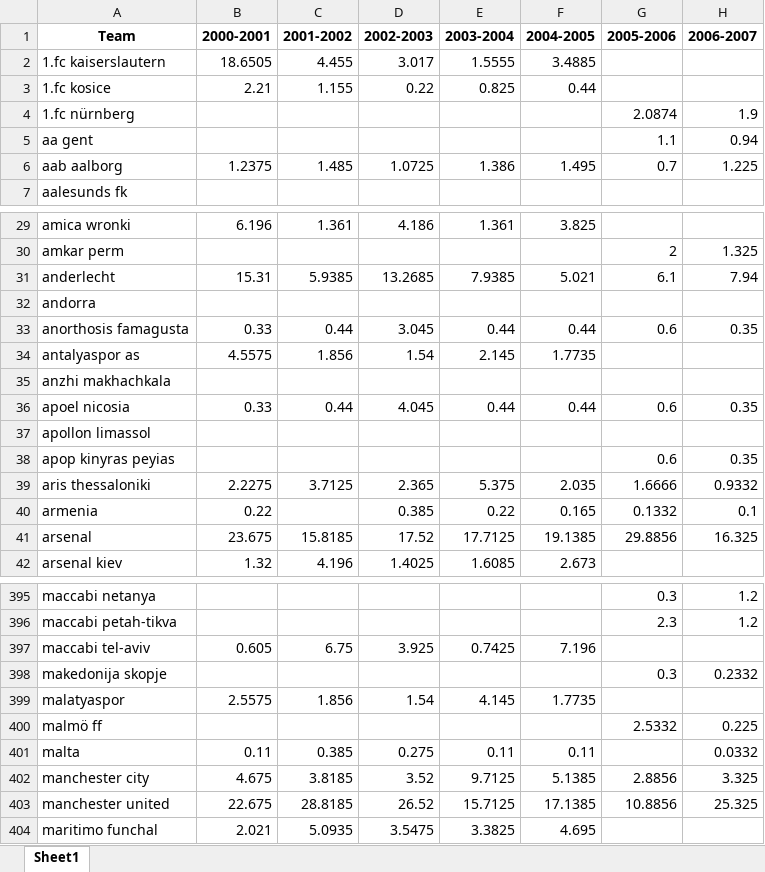
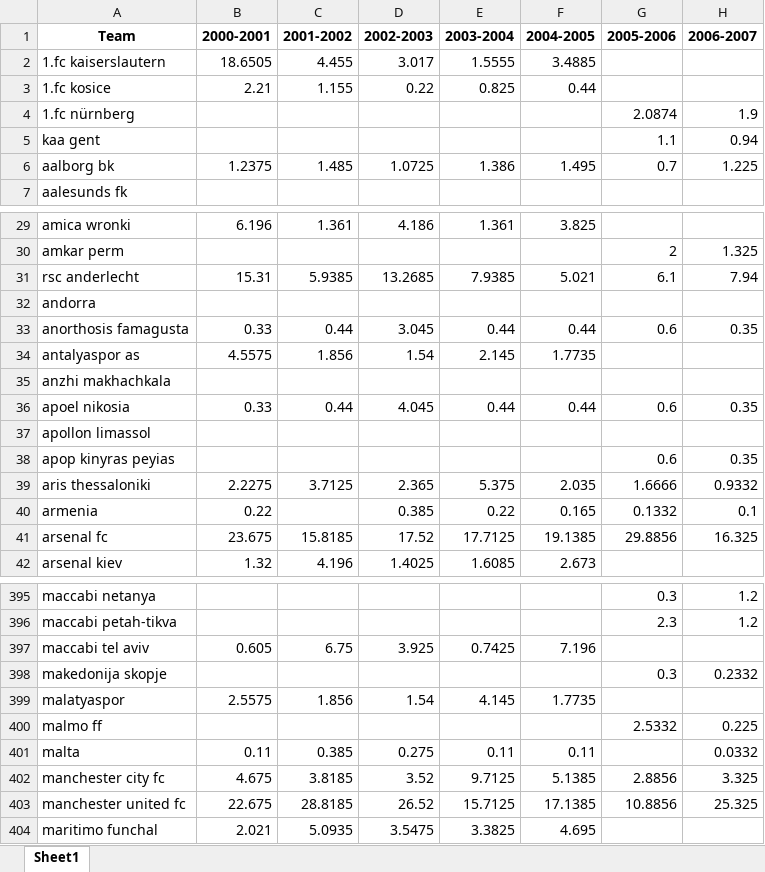
Before and after one commit to DambrosioGiovanni/git-code-project, an Excel workbook: unified_ranking_data.xlsx, sheet Sheet1, drawn as a sheet; only a part is shown, gaps mark what is left out; values as stored, in another font and other column widths than the file's, no borders; the diff covers the shown part only; the diff names each change by its address in the sheet, - before the commit and + after, or states it on an @@ line.

Commit message:
adjusted team names in the ranking df

```diff
--- a/unified_ranking_data.xlsx (sheet Sheet1)
+++ b/unified_ranking_data.xlsx (sheet Sheet1)
-A5 (Team): aa gent
+A5 (Team): kaa gent
-A6 (Team): aab aalborg
+A6 (Team): aalborg bk
-A31 (Team): anderlecht
+A31 (Team): rsc anderlecht
-A36 (Team): apoel nicosia
+A36 (Team): apoel nikosia
-A41 (Team): arsenal
+A41 (Team): arsenal fc
-A397 (Team): maccabi tel-aviv
+A397 (Team): maccabi tel aviv
-A400 (Team): malmö ff
+A400 (Team): malmo ff
-A402 (Team): manchester city
+A402 (Team): manchester city fc
-A403 (Team): manchester united
+A403 (Team): manchester united fc
```
Also changed, not shown: 54 edited cells elsewhere in this sheet, 1 other file.
